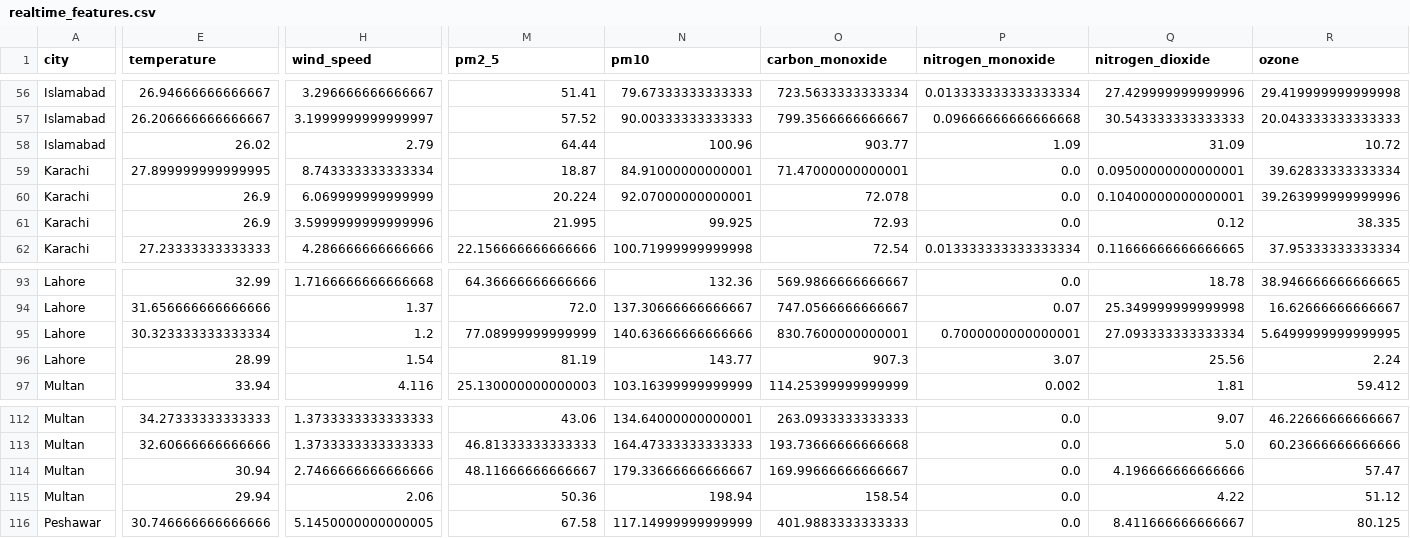
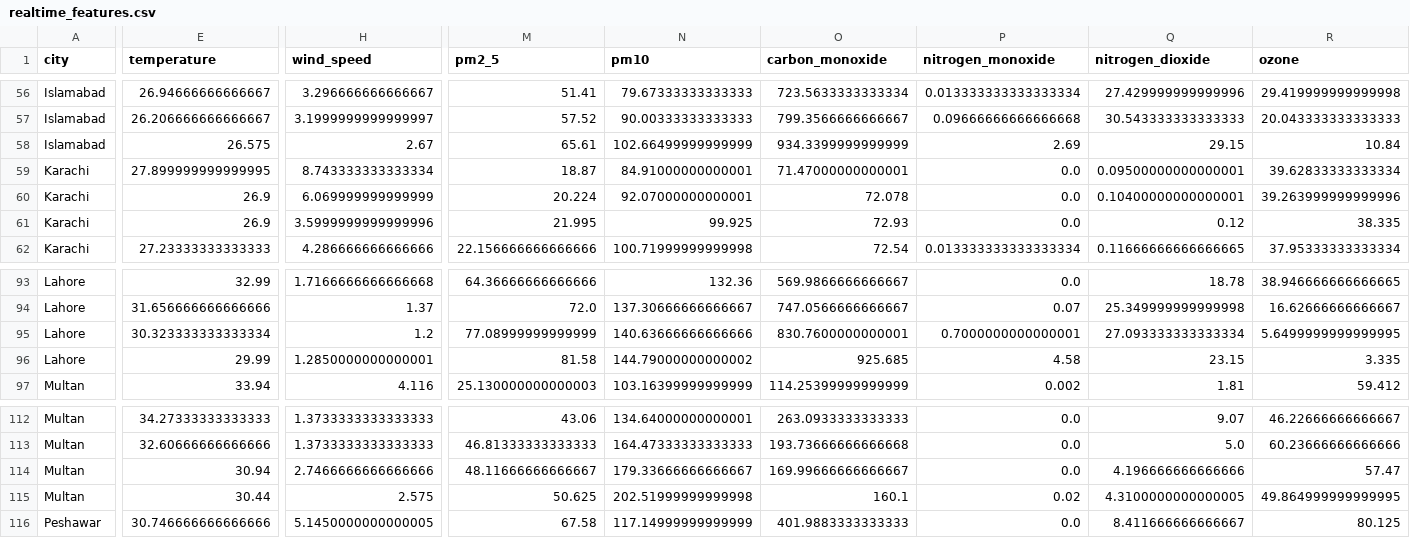
Before and after one commit to BibiEman/aqi-prediction-pipeline, a CSV file: data/realtime/realtime_features.csv, drawn as a sheet; only a part is shown, gaps mark what is left out; the diff covers the shown part only; the diff names each change by its address in the sheet, - before the commit and + after, or states it on an @@ line.

```diff
--- a/data/realtime/realtime_features.csv
+++ b/data/realtime/realtime_features.csv
-E58 (temperature): 26.02
+E58 (temperature): 26.575
-H58 (wind_speed): 2.79
+H58 (wind_speed): 2.67
-M58 (pm2_5): 64.44
+M58 (pm2_5): 65.61
-N58 (pm10): 100.96
+N58 (pm10): 102.66499999999999
-O58 (carbon_monoxide): 903.77
+O58 (carbon_monoxide): 934.3399999999999
-P58 (nitrogen_monoxide): 1.09
+P58 (nitrogen_monoxide): 2.69
-Q58 (nitrogen_dioxide): 31.09
+Q58 (nitrogen_dioxide): 29.15
-R58 (ozone): 10.72
+R58 (ozone): 10.84
-E96 (temperature): 28.99
+E96 (temperature): 29.99
-H96 (wind_speed): 1.54
+H96 (wind_speed): 1.2850000000000001
-M96 (pm2_5): 81.19
+M96 (pm2_5): 81.58
-N96 (pm10): 143.77
+N96 (pm10): 144.79000000000002
-O96 (carbon_monoxide): 907.3
+O96 (carbon_monoxide): 925.685
-P96 (nitrogen_monoxide): 3.07
+P96 (nitrogen_monoxide): 4.58
-Q96 (nitrogen_dioxide): 25.56
+Q96 (nitrogen_dioxide): 23.15
-R96 (ozone): 2.24
+R96 (ozone): 3.335
-E115 (temperature): 29.94
+E115 (temperature): 30.44
-H115 (wind_speed): 2.06
+H115 (wind_speed): 2.575
-M115 (pm2_5): 50.36
+M115 (pm2_5): 50.625
-N115 (pm10): 198.94
+N115 (pm10): 202.51999999999998
-O115 (carbon_monoxide): 158.54
+O115 (carbon_monoxide): 160.1
-P115 (nitrogen_monoxide): 0.0
+P115 (nitrogen_monoxide): 0.02
-Q115 (nitrogen_dioxide): 4.22
+Q115 (nitrogen_dioxide): 4.3100000000000005
-R115 (ozone): 51.12
+R115 (ozone): 49.864999999999995
```
Also changed, not shown: 96 edited cells elsewhere in this file, data/raw/aqi_dataset.csv.
